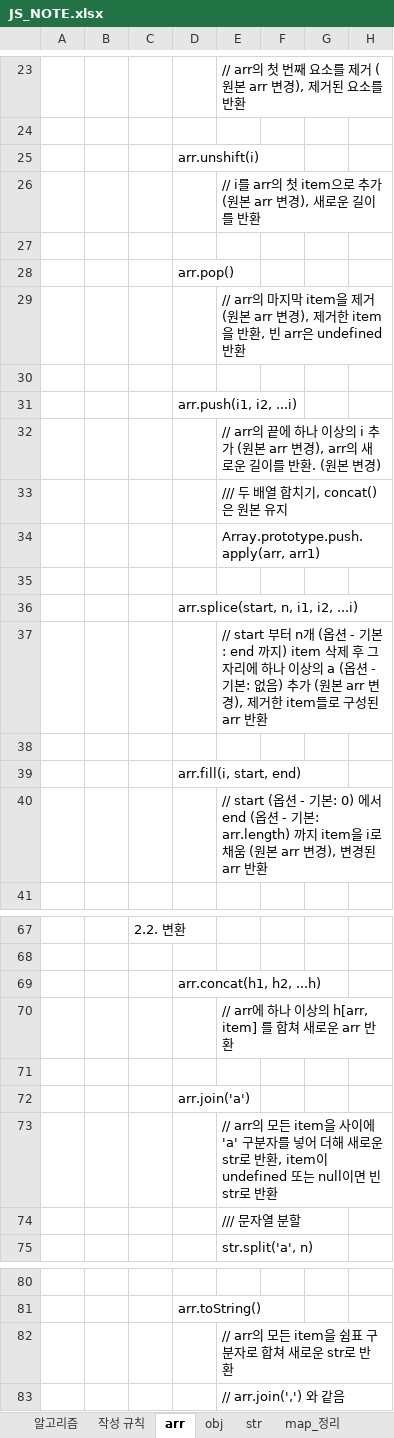
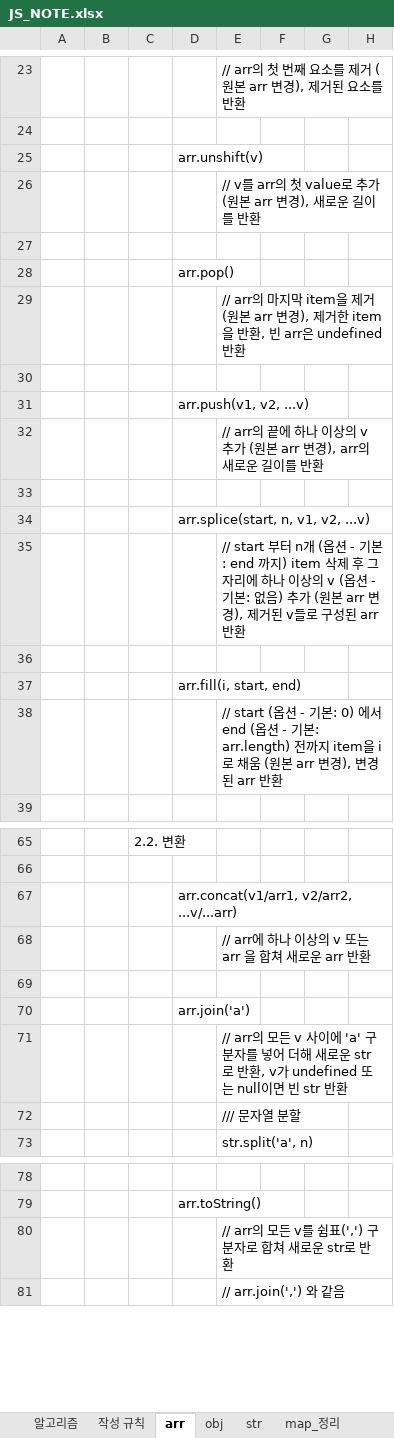
Before and after one commit to cspidar/data-algorithm_JS, an Excel workbook: JS_NOTE.xlsx, sheet arr, drawn as a sheet; only a part is shown, gaps mark what is left out; values as stored, in another font and other column widths than the file's, no borders; removed rows and columns are numbered as before the commit, all else as after; the diff names each change by its address in the sheet, - before the commit and + after, or states it on an @@ line.

```diff
--- a/JS_NOTE.xlsx (sheet arr)
+++ b/JS_NOTE.xlsx (sheet arr)
-D25: arr.unshift(i)
+D25: arr.unshift(v)
-E26: // i를 arr의 첫 item으로 추가…
+E26: // v를 arr의 첫 value로 추가…
-D31: arr.push(i1, i2, ...i)
+D31: arr.push(v1, v2, ...v)
-E32: …이상의 i 추가 (원본 arr 변경), arr의 새로운 길이를 반환. (원본 변경)
+E32: …이상의 v 추가 (원본 arr 변경), arr의 새로운 길이를 반환
-row 33:  |  |  |  | /// 두 배열 합치기, concat()은 원본 유지
-row 34:  |  |  |  | Array.prototype.push.apply(arr, arr1)
-D34: arr.splice(start, n, i1, i2, ...i)
+D34: arr.splice(start, n, v1, v2, ...v)
-E35: …이상의 a (옵션 - 기본: 없음) 추가 (원본 arr 변경), 제거한 item들로 구…
+E35: …이상의 v (옵션 - 기본: 없음) 추가 (원본 arr 변경), 제거된 v들로 구…
-E38: …기본: arr.length) 까지 item…
+E38: …기본: arr.length) 전까지 item…
-D67: arr.concat(h1, h2, ...h)
+D67: arr.concat(v1/arr1, v2/arr2, ...v/...arr)
-E68: // arr에 하나 이상의 h[arr, item] 를 합쳐 새로운 arr 반환
+E68: // arr에 하나 이상의 v 또는 arr 을 합쳐 새로운 arr 반환
-E71: …모든 item을 사이에 'a' 구분자를 넣어 더해 새로운 str로 반환, item이 undefined 또는 null이면 빈 str로 반환
+E71: …모든 v 사이에 'a' 구분자를 넣어 더해 새로운 str로 반환, v가 undefined 또는 null이면 빈 str 반환
-E80: // arr의 모든 item을 쉼표 구분자로 합쳐 새로운 str로 반환
+E80: // arr의 모든 v를 쉼표(',') 구분자로 합쳐 새로운 str로 반환
```
Also changed, not shown: sheet 작성 규칙, 1 other file.
